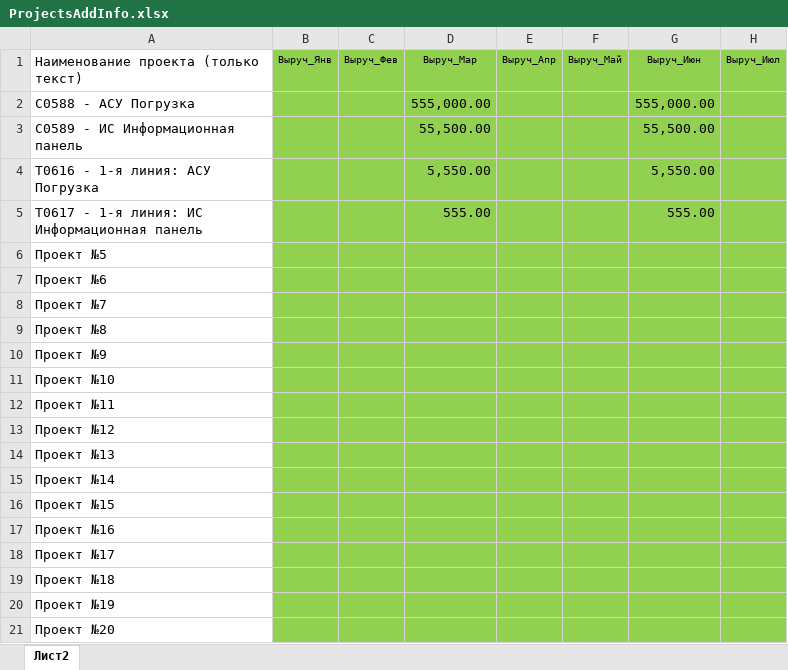
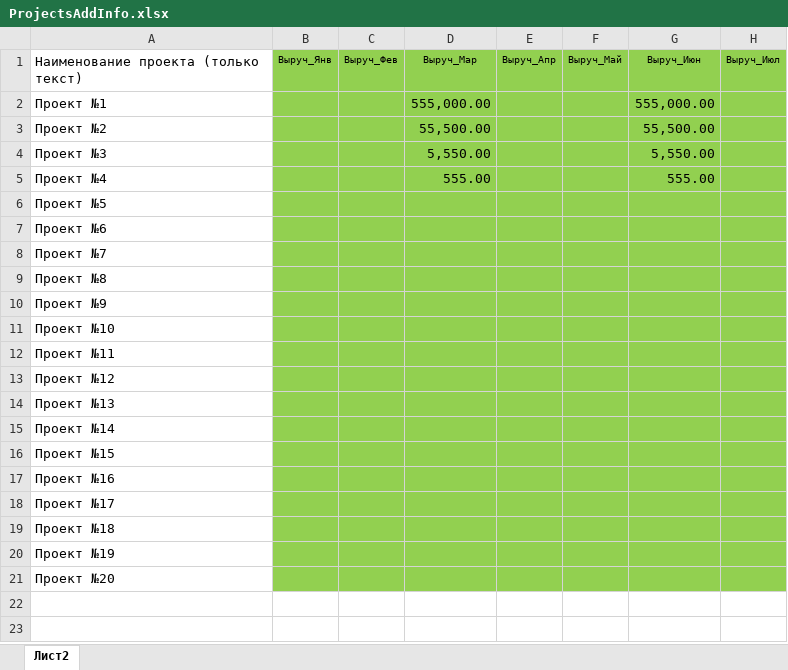
Before and after one commit to DIVIGL1/DES.LM.Reports, an Excel workbook: Parameters/ProjectsAddInfo.xlsx, sheet Лист2, drawn as a sheet; only a part is shown; values as stored, in another font and other column widths than the file's, no borders; the diff names each change by its address in the sheet, - before the commit and + after, or states it on an @@ line.

```diff
--- a/Parameters/ProjectsAddInfo.xlsx (sheet Лист2)
+++ b/Parameters/ProjectsAddInfo.xlsx (sheet Лист2)
-A2: С0588 - АСУ Погрузка
+A2: Проект №1
-A3: С0589 - ИС Информационная панель
+A3: Проект №2
-A4: Т0616 - 1-я линия: АСУ Погрузка
+A4: Проект №3
-A5: Т0617 - 1-я линия: ИС Информационная панель
+A5: Проект №4
```
Also changed, not shown: Reports/Отчет - Финансовый результат.xlsx.
